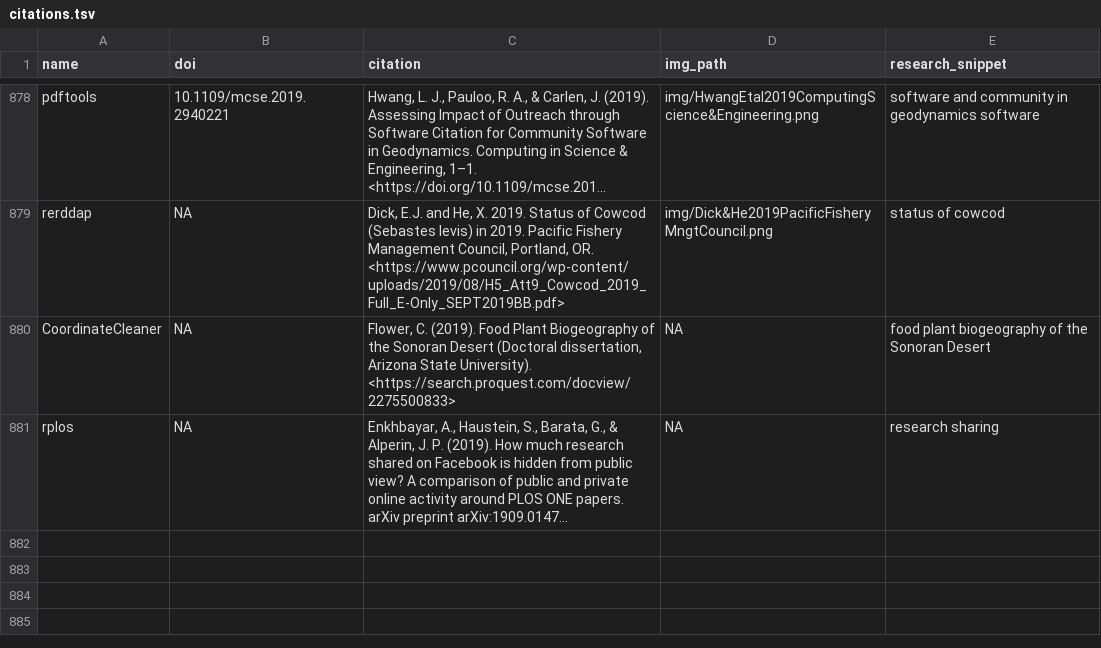
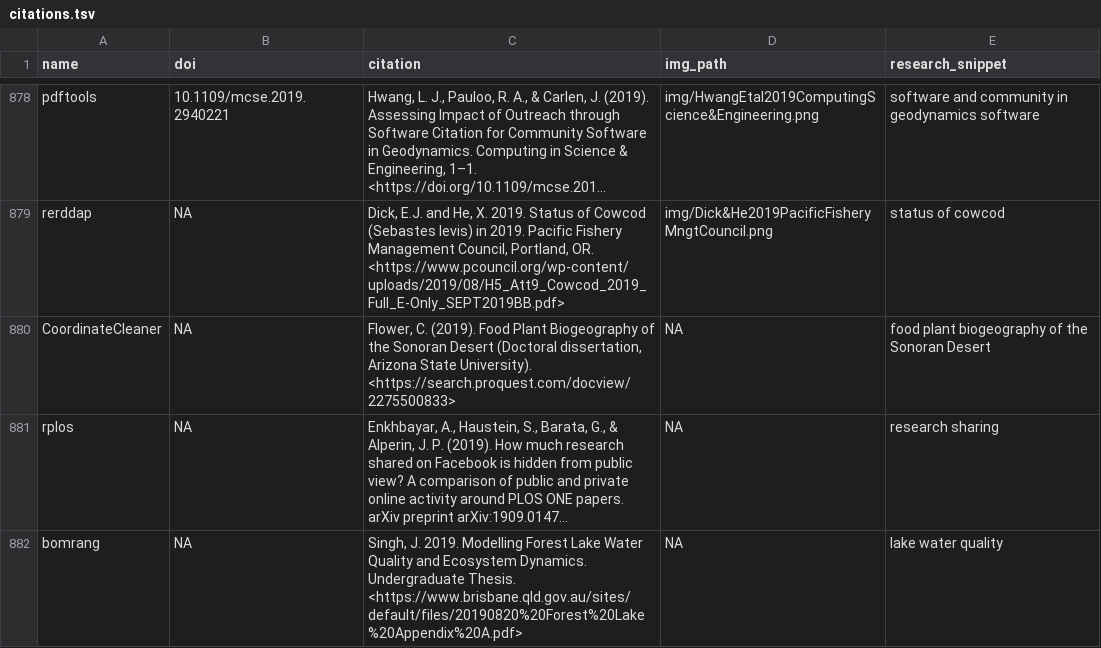
Before and after one commit to ropensci-org/ropensci_citations, a TSV file: citations.tsv, drawn as a sheet; only a part is shown, gaps mark what is left out; long unchanged cells end in …; the diff names each change by its address in the sheet, - before the commit and + after, or states it on an @@ line.

Commit message:
added a bomrang citation to go out

```diff
--- a/citations.tsv
+++ b/citations.tsv
+row 882: bomrang | NA | Singh, J. 2019. Modelling Forest Lake Water Quality and Ecosystem Dynamics. Undergraduate Thesis. <https://www.brisbane.qld.gov.au/sites/default/files/20190820%20Forest%20Lake%20Appendix%20A.pdf> | NA | lake water quality
```
Also changed, not shown: 1 other file.
